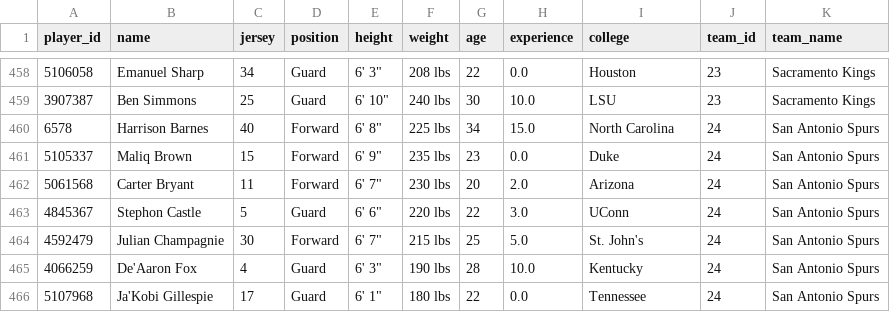
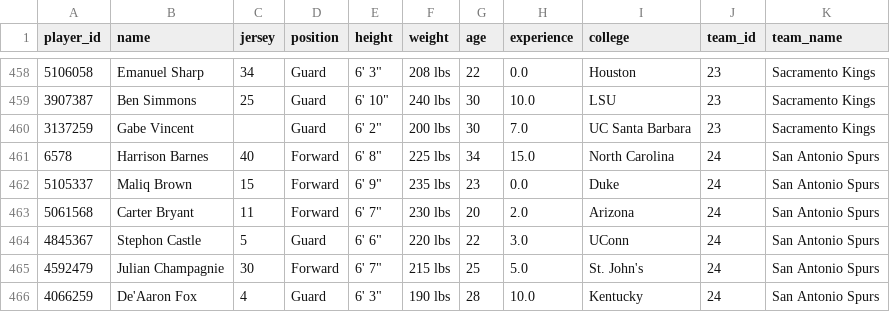
Before and after one commit to Thakky001/NBA, a CSV file: data/raw/espn_rosters.csv, drawn as a sheet; only a part is shown, gaps mark what is left out; the shorter side is filled out with more unchanged rows; the diff names each change by its address in the sheet, - before the commit and + after, or states it on an @@ line.

```diff
--- a/data/raw/espn_rosters.csv
+++ b/data/raw/espn_rosters.csv
+row 460: 3137259 | Gabe Vincent |  | Guard | 6' 2" | 200 lbs | 30 | 7.0 | UC Santa Barbara | 23 | Sacramento Kings
```
Also changed, not shown: data/raw/espn_recent_games.csv, data/raw/espn_standings.csv, 1 other file.
